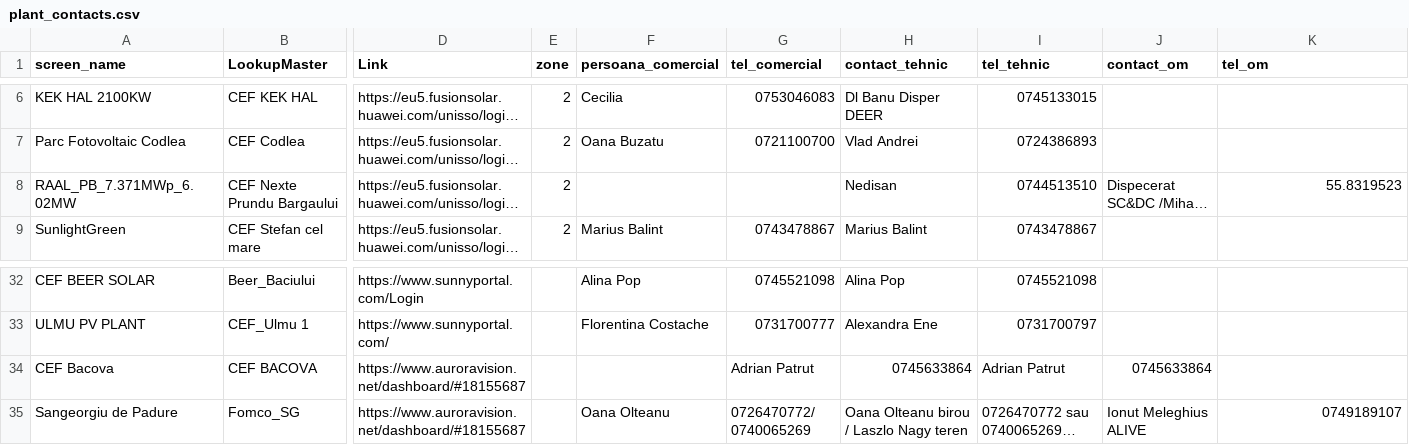
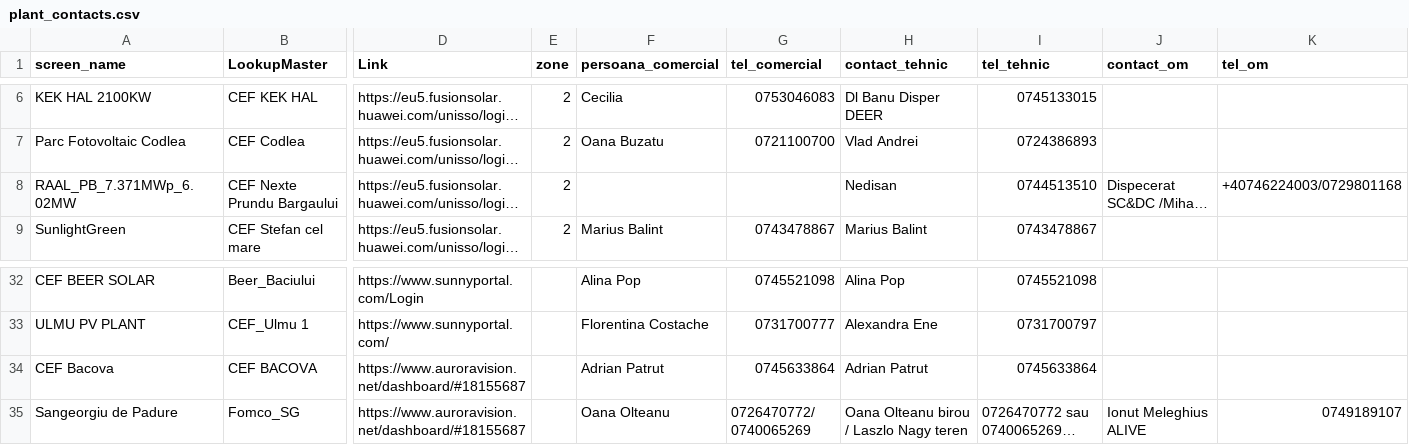
Before and after one commit to bugsywork/NextE, a CSV file: solar-view/plant_contacts.csv, drawn as a sheet; only a part is shown, gaps mark what is left out; long unchanged cells end in …; the diff names each change by its address in the sheet, - before the commit and + after, or states it on an @@ line.

Commit message:
Update plant_contacts.csv

```diff
--- a/solar-view/plant_contacts.csv
+++ b/solar-view/plant_contacts.csv
-K8 (tel_om): 55.8319523
+K8 (tel_om): +40746224003/0729801168
-F34 (persoana_comercial): (empty)
+F34 (persoana_comercial): Adrian Patrut
-G34 (tel_comercial): Adrian Patrut
+G34 (tel_comercial): 0745633864
-H34 (contact_tehnic): 0745633864
+H34 (contact_tehnic): Adrian Patrut
-I34 (tel_tehnic): Adrian Patrut
+I34 (tel_tehnic): 0745633864
-J34 (contact_om): 0745633864
+J34 (contact_om): (empty)
```
